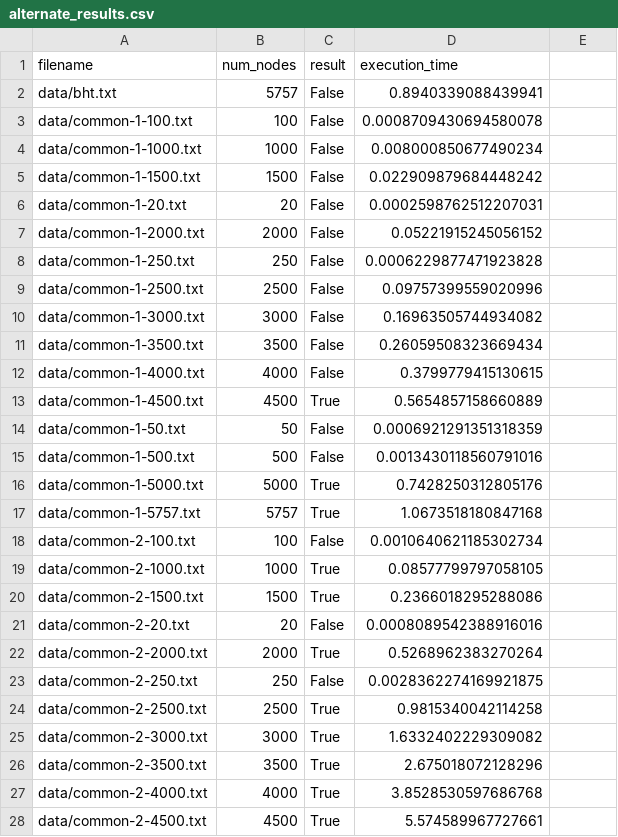
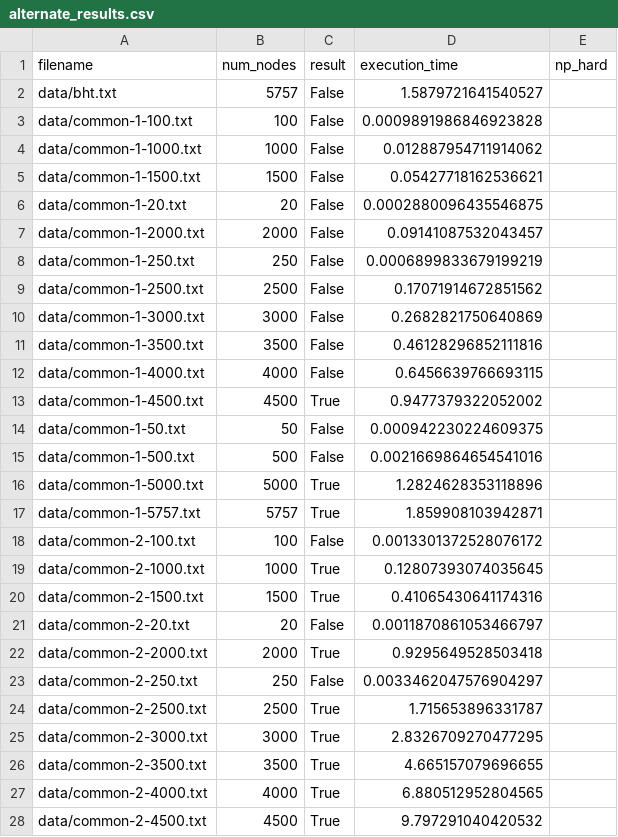
Before and after one commit to borchand/Red-Scare, a CSV file: results/alternate_results.csv, drawn as a sheet; only a part is shown; the diff covers the shown part only.

Commit message:
Results

```diff
--- a/results/alternate_results.csv
+++ b/results/alternate_results.csv
@@ -1,28 +1,28 @@
-filename,num_nodes,result,execution_time
-data/bht.txt,5757,False,0.8940339088439941
-data/common-1-100.txt,100,False,0.0008709430694580078
-data/common-1-1000.txt,1000,False,0.008000850677490234
-data/common-1-1500.txt,1500,False,0.022909879684448242
-data/common-1-20.txt,20,False,0.0002598762512207031
-data/common-1-2000.txt,2000,False,0.05221915245056152
-data/common-1-250.txt,250,False,0.0006229877471923828
-data/common-1-2500.txt,2500,False,0.09757399559020996
-data/common-1-3000.txt,3000,False,0.16963505744934082
-data/common-1-3500.txt,3500,False,0.26059508323669434
-data/common-1-4000.txt,4000,False,0.3799779415130615
-data/common-1-4500.txt,4500,True,0.5654857158660889
-data/common-1-50.txt,50,False,0.0006921291351318359
-data/common-1-500.txt,500,False,0.0013430118560791016
-data/common-1-5000.txt,5000,True,0.7428250312805176
-data/common-1-5757.txt,5757,True,1.0673518180847168
-data/common-2-100.txt,100,False,0.0010640621185302734
-data/common-2-1000.txt,1000,True,0.08577799797058105
-data/common-2-1500.txt,1500,True,0.2366018295288086
-data/common-2-20.txt,20,False,0.0008089542388916016
-data/common-2-2000.txt,2000,True,0.5268962383270264
-data/common-2-250.txt,250,False,0.0028362274169921875
-data/common-2-2500.txt,2500,True,0.9815340042114258
-data/common-2-3000.txt,3000,True,1.6332402229309082
-data/common-2-3500.txt,3500,True,2.675018072128296
-data/common-2-4000.txt,4000,True,3.8528530597686768
-data/common-2-4500.txt,4500,True,5.574589967727661
+filename,num_nodes,result,execution_time,np_hard
+data/bht.txt,5757,False,1.5879721641540527,
+data/common-1-100.txt,100,False,0.0009891986846923828,
+data/common-1-1000.txt,1000,False,0.012887954711914062,
+data/common-1-1500.txt,1500,False,0.05427718162536621,
+data/common-1-20.txt,20,False,0.0002880096435546875,
+data/common-1-2000.txt,2000,False,0.09141087532043457,
+data/common-1-250.txt,250,False,0.0006899833679199219,
+data/common-1-2500.txt,2500,False,0.17071914672851562,
+data/common-1-3000.txt,3000,False,0.2682821750640869,
+data/common-1-3500.txt,3500,False,0.46128296852111816,
+data/common-1-4000.txt,4000,False,0.6456639766693115,
+data/common-1-4500.txt,4500,True,0.9477379322052002,
+data/common-1-50.txt,50,False,0.000942230224609375,
+data/common-1-500.txt,500,False,0.0021669864654541016,
+data/common-1-5000.txt,5000,True,1.2824628353118896,
+data/common-1-5757.txt,5757,True,1.859908103942871,
+data/common-2-100.txt,100,False,0.0013301372528076172,
+data/common-2-1000.txt,1000,True,0.12807393074035645,
+data/common-2-1500.txt,1500,True,0.41065430641174316,
+data/common-2-20.txt,20,False,0.0011870861053466797,
+data/common-2-2000.txt,2000,True,0.9295649528503418,
+data/common-2-250.txt,250,False,0.0033462047576904297,
+data/common-2-2500.txt,2500,True,1.715653896331787,
+data/common-2-3000.txt,3000,True,2.8326709270477295,
+data/common-2-3500.txt,3500,True,4.665157079696655,
+data/common-2-4000.txt,4000,True,6.880512952804565,
+data/common-2-4500.txt,4500,True,9.797291040420532,
```
Also changed, not shown: 127 edited cells elsewhere in this file, results/Few_results.csv, results/none_results.csv, 4 other files.
